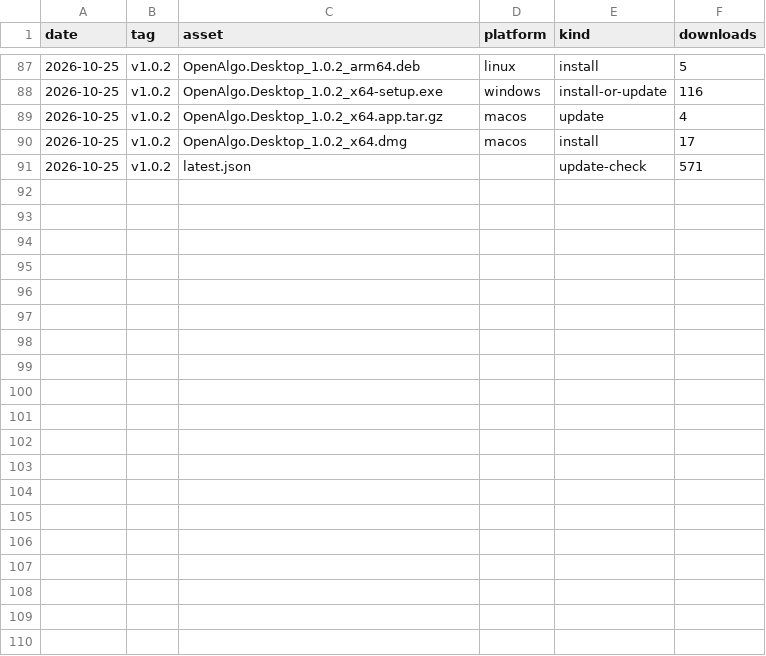
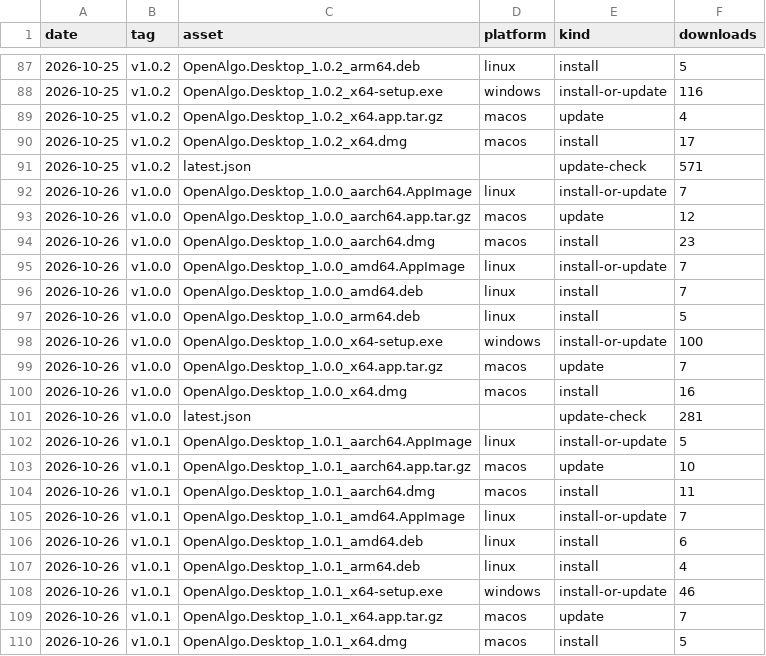
Before and after one commit to marketcalls/openalgo-desktop, a CSV file: downloads.csv, drawn as a sheet; only a part is shown, gaps mark what is left out; the diff covers the shown part only; the diff names each change by its address in the sheet, - before the commit and + after, or states it on an @@ line.

```diff
--- a/downloads.csv
+++ b/downloads.csv
+row 92: 2026-10-26 | v1.0.0 | OpenAlgo.Desktop_1.0.0_aarch64.AppImage | linux | install-or-update | 7
+row 93: 2026-10-26 | v1.0.0 | OpenAlgo.Desktop_1.0.0_aarch64.app.tar.gz | macos | update | 12
+row 94: 2026-10-26 | v1.0.0 | OpenAlgo.Desktop_1.0.0_aarch64.dmg | macos | install | 23
+row 95: 2026-10-26 | v1.0.0 | OpenAlgo.Desktop_1.0.0_amd64.AppImage | linux | install-or-update | 7
+row 96: 2026-10-26 | v1.0.0 | OpenAlgo.Desktop_1.0.0_amd64.deb | linux | install | 7
+row 97: 2026-10-26 | v1.0.0 | OpenAlgo.Desktop_1.0.0_arm64.deb | linux | install | 5
+row 98: 2026-10-26 | v1.0.0 | OpenAlgo.Desktop_1.0.0_x64-setup.exe | windows | install-or-update | 100
+row 99: 2026-10-26 | v1.0.0 | OpenAlgo.Desktop_1.0.0_x64.app.tar.gz | macos | update | 7
+row 100: 2026-10-26 | v1.0.0 | OpenAlgo.Desktop_1.0.0_x64.dmg | macos | install | 16
+row 101: 2026-10-26 | v1.0.0 | latest.json |  | update-check | 281
+row 102: 2026-10-26 | v1.0.1 | OpenAlgo.Desktop_1.0.1_aarch64.AppImage | linux | install-or-update | 5
+row 103: 2026-10-26 | v1.0.1 | OpenAlgo.Desktop_1.0.1_aarch64.app.tar.gz | macos | update | 10
+row 104: 2026-10-26 | v1.0.1 | OpenAlgo.Desktop_1.0.1_aarch64.dmg | macos | install | 11
+row 105: 2026-10-26 | v1.0.1 | OpenAlgo.Desktop_1.0.1_amd64.AppImage | linux | install-or-update | 7
+row 106: 2026-10-26 | v1.0.1 | OpenAlgo.Desktop_1.0.1_amd64.deb | linux | install | 6
+row 107: 2026-10-26 | v1.0.1 | OpenAlgo.Desktop_1.0.1_arm64.deb | linux | install | 4
+row 108: 2026-10-26 | v1.0.1 | OpenAlgo.Desktop_1.0.1_x64-setup.exe | windows | install-or-update | 46
+row 109: 2026-10-26 | v1.0.1 | OpenAlgo.Desktop_1.0.1_x64.app.tar.gz | macos | update | 7
+row 110: 2026-10-26 | v1.0.1 | OpenAlgo.Desktop_1.0.1_x64.dmg | macos | install | 5
```
Also changed, not shown: 11 added rows elsewhere in this file, 7 other files.
